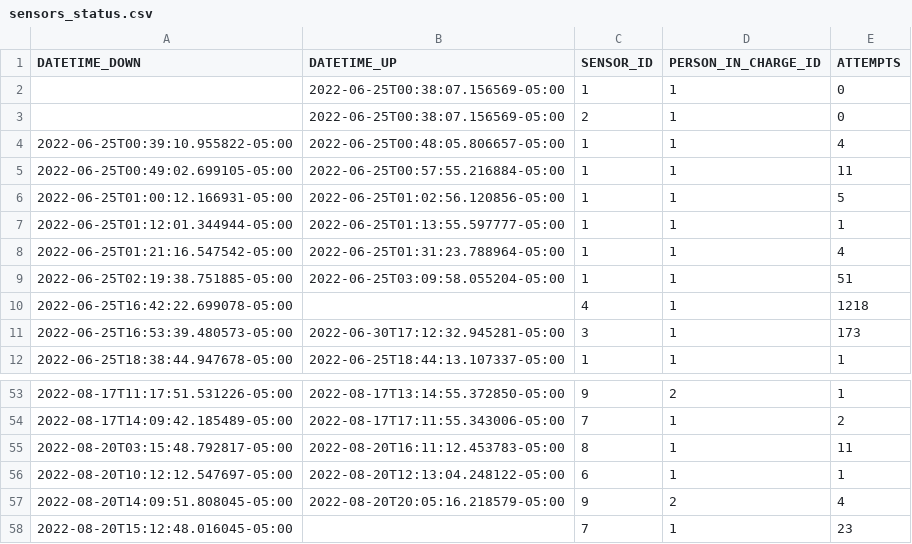
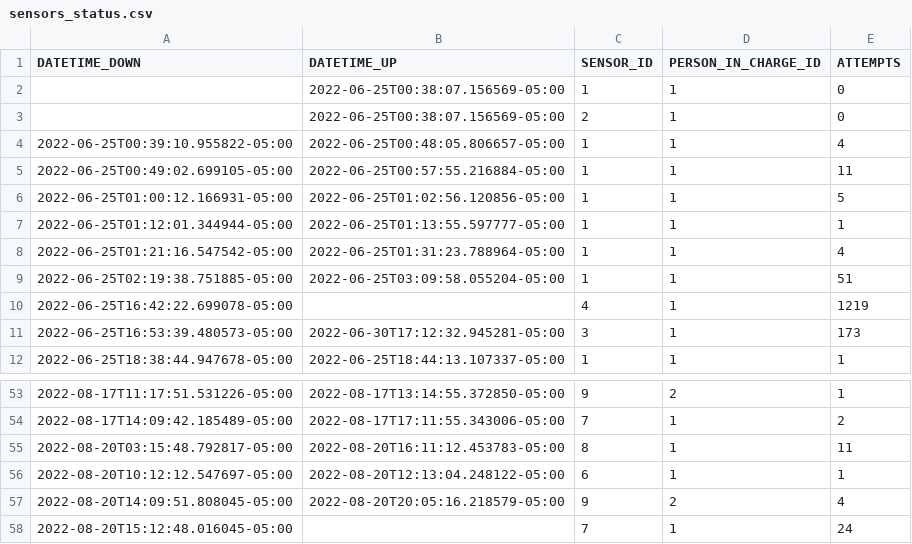
Before and after one commit to sebaxtian/tangara-email-notifications, a CSV file: output/sensors_status.csv, drawn as a sheet; only a part is shown, gaps mark what is left out.

```diff
--- a/output/sensors_status.csv
+++ b/output/sensors_status.csv
@@ -9,3 +9,3 @@ DATETIME_DOWN,DATETIME_UP,SENSOR_ID,PERSON_IN_CHARGE_ID,ATTEMPTS
 2022-06-25T02:19:38.751885-05:00,2022-06-25T03:09:58.055204-05:00,1,1,51
-2022-06-25T16:42:22.699078-05:00,,4,1,1218
+2022-06-25T16:42:22.699078-05:00,,4,1,1219
 2022-06-25T16:53:39.480573-05:00,2022-06-30T17:12:32.945281-05:00,3,1,173
@@ -57,2 +57,2 @@ DATETIME_DOWN,DATETIME_UP,SENSOR_ID,PERSON_IN_CHARGE_ID,ATTEMPTS
 2022-08-20T14:09:51.808045-05:00,2022-08-20T20:05:16.218579-05:00,9,2,4
-2022-08-20T15:12:48.016045-05:00,,7,1,23
+2022-08-20T15:12:48.016045-05:00,,7,1,24
```
Also changed, not shown: 1 other file.
